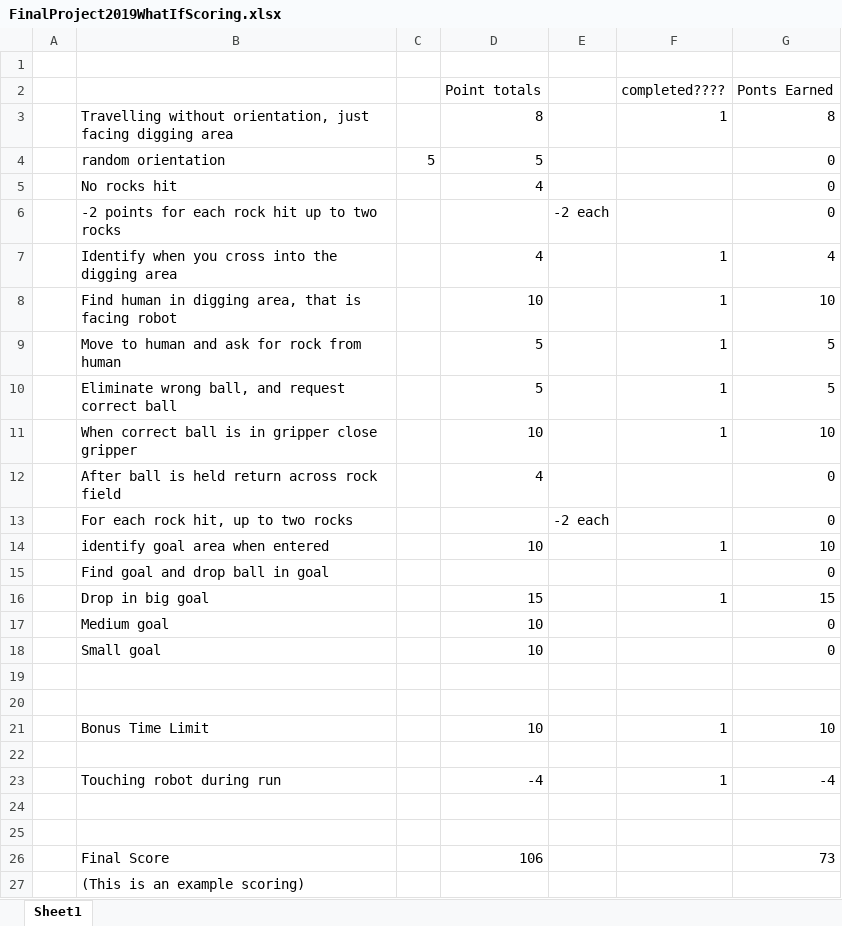
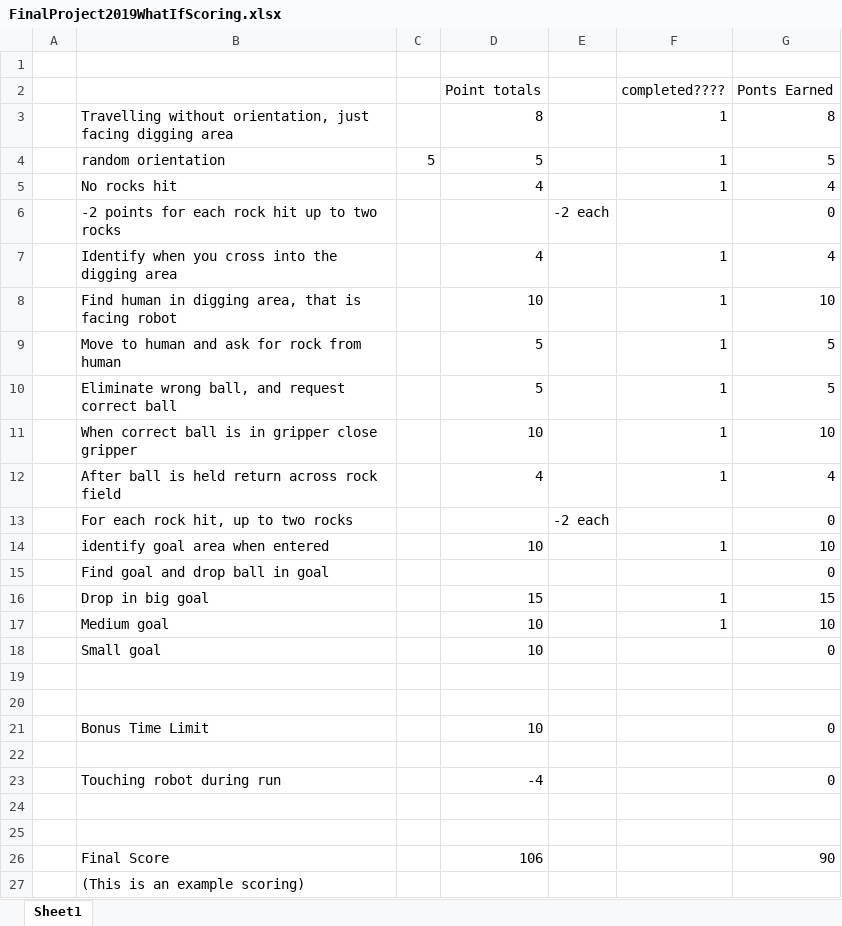
Before and after one commit to cjohns64/csci442_final, an Excel workbook: FinalProject2019WhatIfScoring.xlsx, sheet Sheet1, drawn as a sheet; values as stored, in another font and other column widths than the file's, no borders; the diff names each change by its address in the sheet, - before the commit and + after, or states it on an @@ line.

```diff
--- a/FinalProject2019WhatIfScoring.xlsx (sheet Sheet1)
+++ b/FinalProject2019WhatIfScoring.xlsx (sheet Sheet1)
-F4:F5 (completed????): (empty)
+F4:F5 (completed????): 1
-G4 (Ponts Earned): 0
+G4 (Ponts Earned): 5
-G5 (Ponts Earned): 0
+G5 (Ponts Earned): 4
-F12 (completed????): (empty)
+F12 (completed????): 1
-G12 (Ponts Earned): 0
+G12 (Ponts Earned): 4
-F17 (completed????): (empty)
+F17 (completed????): 1
-G17 (Ponts Earned): 0
+G17 (Ponts Earned): 10
-F21 (completed????): 1
+F21 (completed????): (empty)
-G21 (Ponts Earned): 10
+G21 (Ponts Earned): 0
-F23 (completed????): 1
+F23 (completed????): (empty)
-G23 (Ponts Earned): -4
+G23 (Ponts Earned): 0
-G26 (Ponts Earned): 73
+G26 (Ponts Earned): 90
```
Also changed, not shown: 1 other file.
